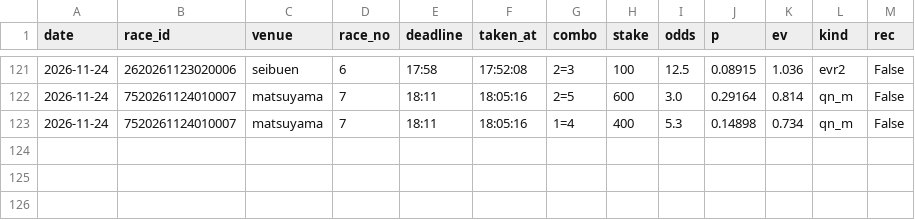
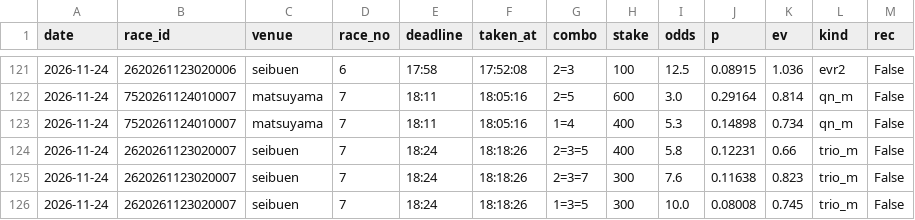
Before and after one commit to basebull120809-boop/keirin-ev, a CSV file: data/live/2026-11-24/bets.csv, drawn as a sheet; only a part is shown, gaps mark what is left out.

Commit message:
live seibuen 7R 買い

```diff
--- a/data/live/2026-11-24/bets.csv
+++ b/data/live/2026-11-24/bets.csv
@@ -123 +123,4 @@ date,race_id,venue,race_no,deadline,taken_at,combo,stake,odds,p,ev,kind,rec
 2026-11-24,7520261124010007,matsuyama,7,18:11,18:05:16,1=4,400,5.3,0.14898,0.734,qn_m,False
+2026-11-24,2620261123020007,seibuen,7,18:24,18:18:26,2=3=5,400,5.8,0.12231,0.66,trio_m,False
+2026-11-24,2620261123020007,seibuen,7,18:24,18:18:26,2=3=7,300,7.6,0.11638,0.823,trio_m,False
+2026-11-24,2620261123020007,seibuen,7,18:24,18:18:26,1=3=5,300,10.0,0.08008,0.745,trio_m,False
```
Also changed, not shown: 12 other files.
